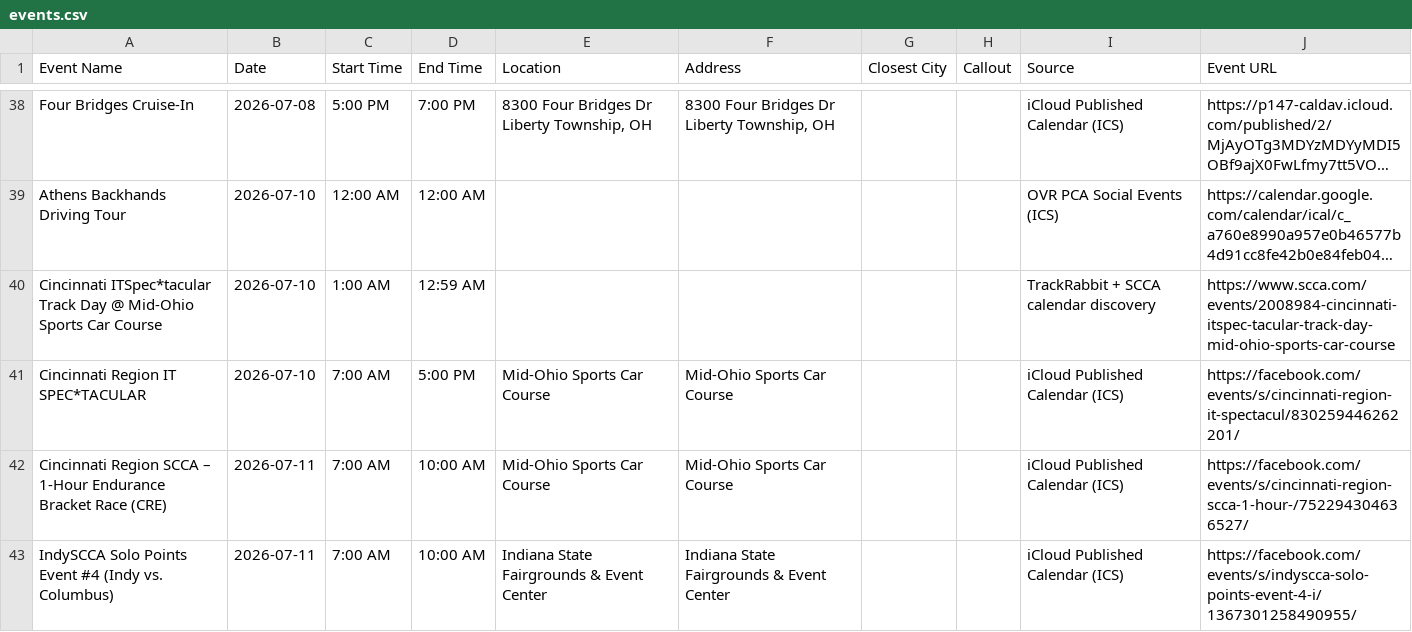
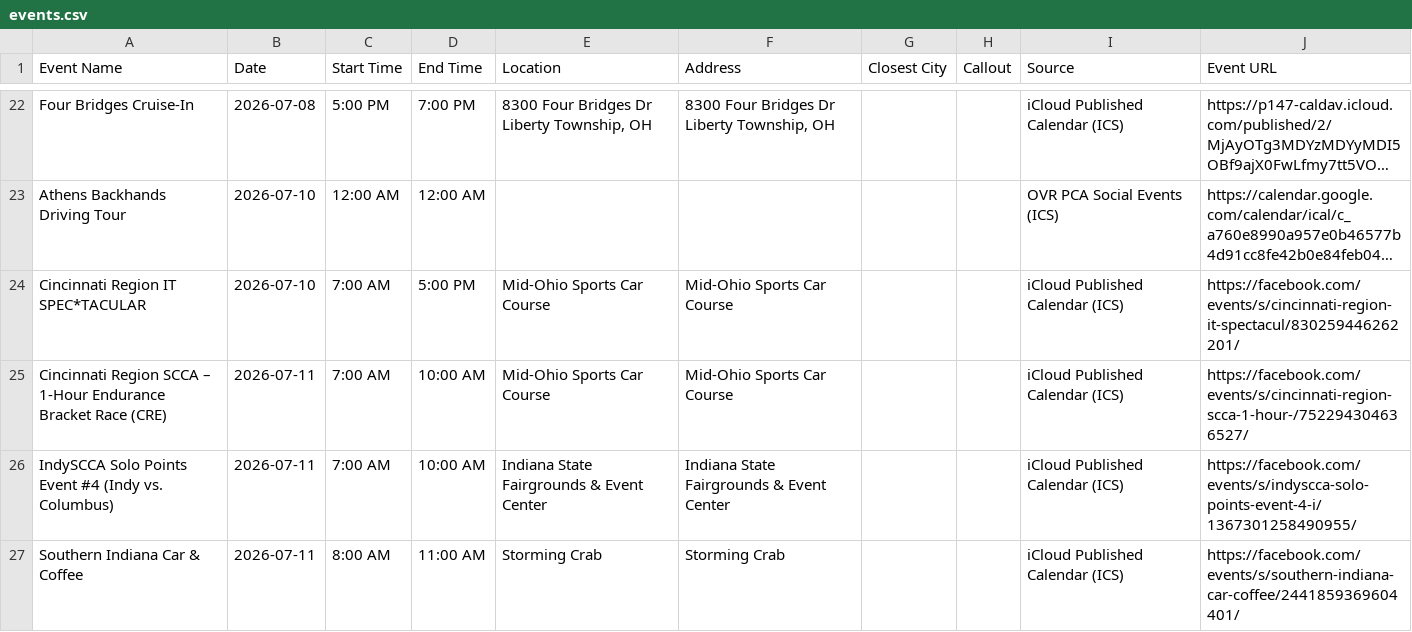
Before and after one commit to themessings/cincy-car-events, a CSV file: data/events.csv, drawn as a sheet; only a part is shown, gaps mark what is left out; the shorter side is filled out with more unchanged rows; long unchanged cells end in …; removed rows and columns are numbered as before the commit, all else as after; the diff covers the shown part only; the diff names each change by its address in the sheet, - before the commit and + after, or states it on an @@ line.

Commit message:
Update Cincinnati-area car events

```diff
--- a/data/events.csv
+++ b/data/events.csv
-row 40: Cincinnati ITSpec*tacular Track Day @ Mid-Ohio Sports Car Course | 2026-07-10 | 1:00 AM | 12:59 AM |  |  |  |  | TrackRabbit + SCCA calendar discovery | https://www.scca.com/events/2008984-cincinnati-itspec-tacular-track-day-mid-ohio-sports-car-course
```
Also changed, not shown: 1 added row and 17 removed rows elsewhere in this file, 3 other files.
